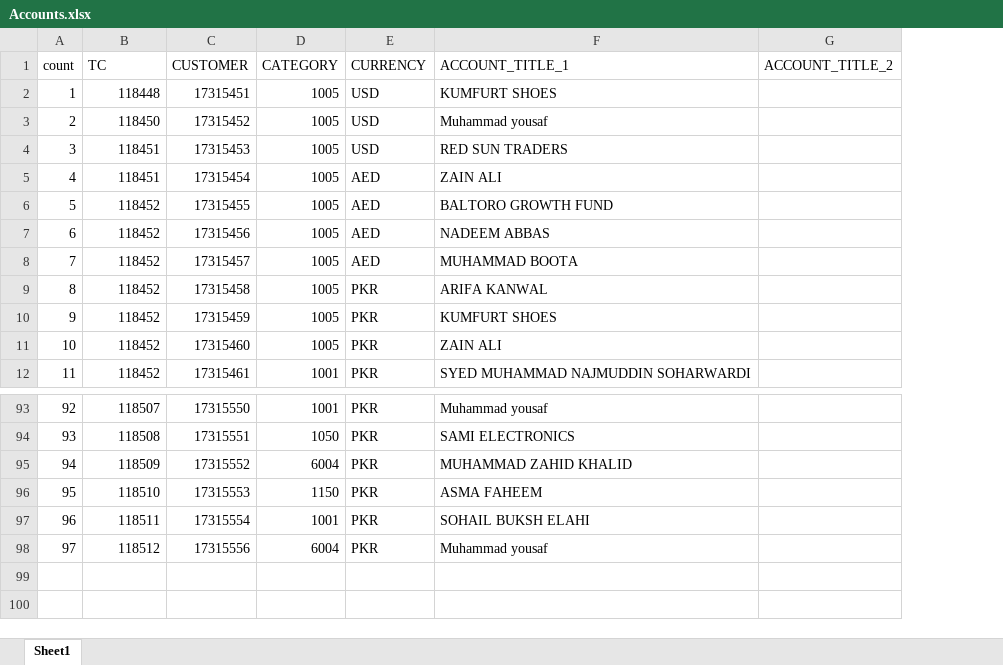
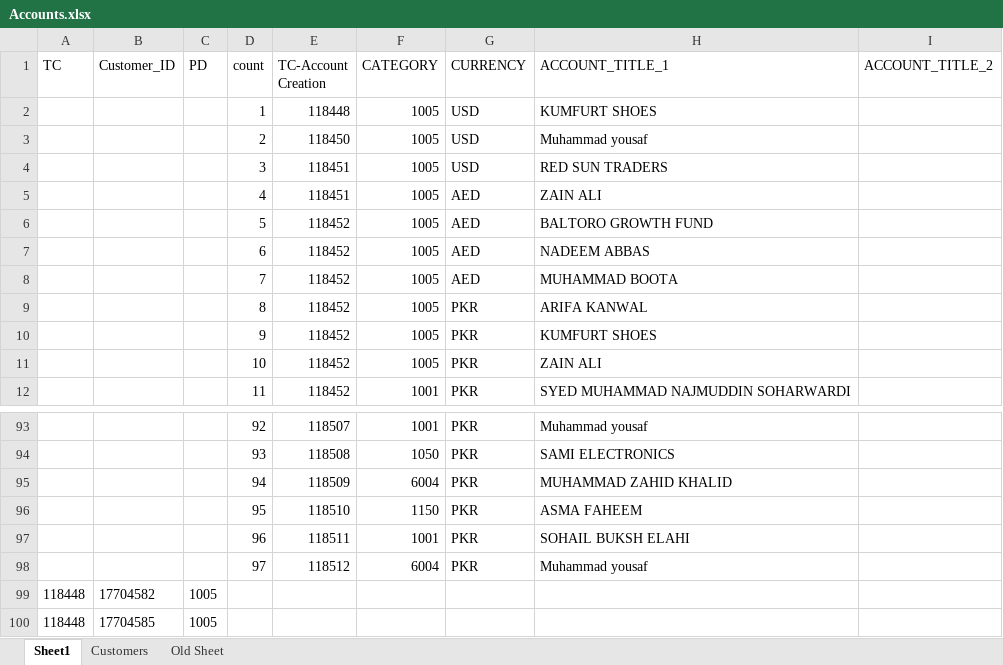
Before and after one commit to saribshamim001/storage, an Excel workbook: Excel Data/Accounts.xlsx, sheet Sheet1, drawn as a sheet; only a part is shown, gaps mark what is left out; values as stored, in another font and other column widths than the file's, no borders; removed rows and columns are numbered as before the commit, all else as after; rows hold the shown columns only; the diff names each change by its address in the sheet, - before the commit and + after, or states it on an @@ line.

Commit message:
Commiting Customer Creation and Account Creation

```diff
--- a/Excel Data/Accounts.xlsx (sheet Sheet1)
+++ b/Excel Data/Accounts.xlsx (sheet Sheet1)
+sheet tab: Customers
+sheet tab: Old Sheet
+column A (TC), empty
+column B (Customer_ID), empty
+column C (PD), empty
-column C (CUSTOMER), rows 2-12: 17315451 | 17315452 | 17315453 | 17315454 | 17315455 | 17315456 | 17315457 | 17315458 | 17315459 | 17315460 | 17315461; rows 93-98: 17315550 | 17315551 | 17315552 | 17315553 | 17315554 | 17315556
-E1: TC
+E1: TC-Account Creation
+row 99: 118448 | 17704582 | 1005
+row 100: 118448 | 17704585 | 1005
```
Also changed, not shown: Data/UnAuth_Customers.xlsx, Excel Data/DevopsTC_customerIndividual.xlsx, 3 other files.
